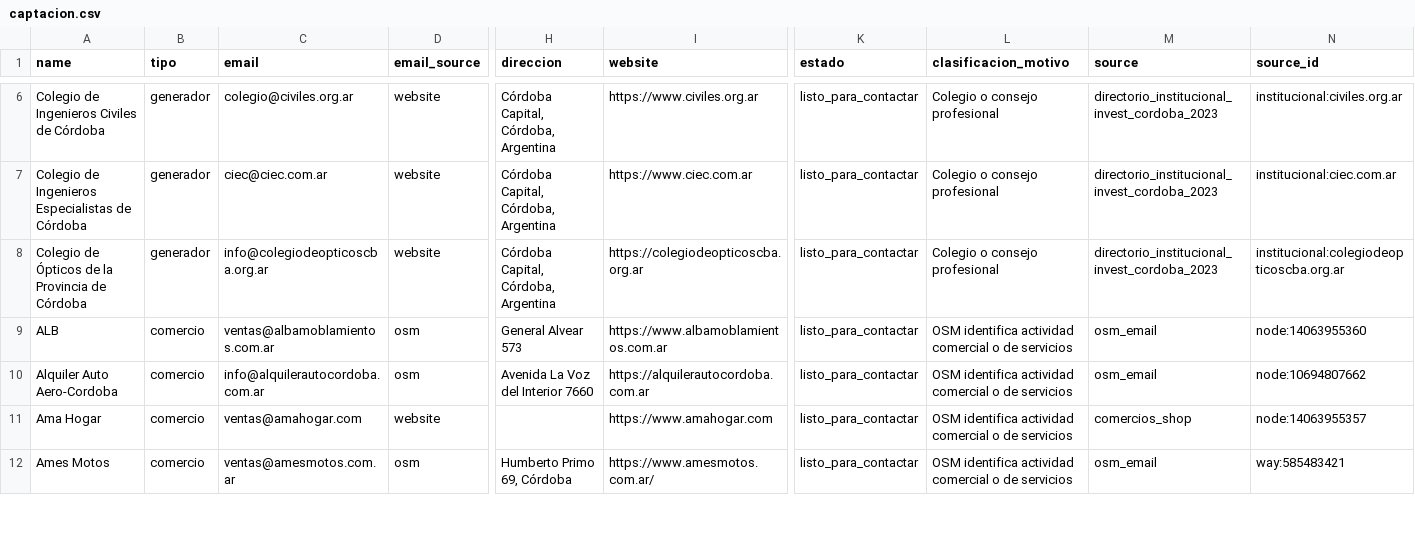
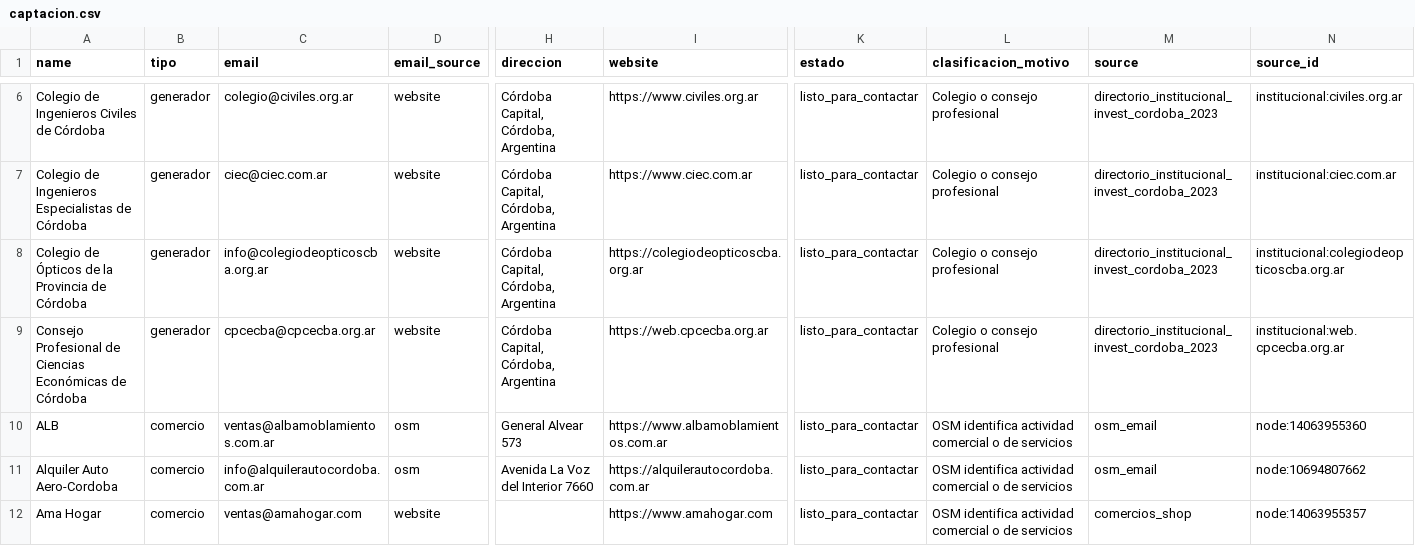
Before and after one commit to pase360/pase360-agente-captacion, a CSV file: datos/reportes/captacion.csv, drawn as a sheet; only a part is shown, gaps mark what is left out; the shorter side is filled out with more unchanged rows; rows hold the shown columns only; the diff covers the shown part only; the diff names each change by its address in the sheet, - before the commit and + after, or states it on an @@ line.

```diff
--- a/datos/reportes/captacion.csv
+++ b/datos/reportes/captacion.csv
+row 9: Consejo Profesional de Ciencias Económicas de Córdoba | generador | cpcecba@cpcecba.org.ar | website | Córdoba Capital, Córdoba, Argentina | https://web.cpcecba.org.ar | listo_para_contactar | Colegio o consejo profesional | directorio_institucional_invest_cordoba_2023 | institucional:web.cpcecba.org.ar
```
Also changed, not shown: 3 added rows, 1 removed row and 13 edited cells elsewhere in this file, 5 other files.
